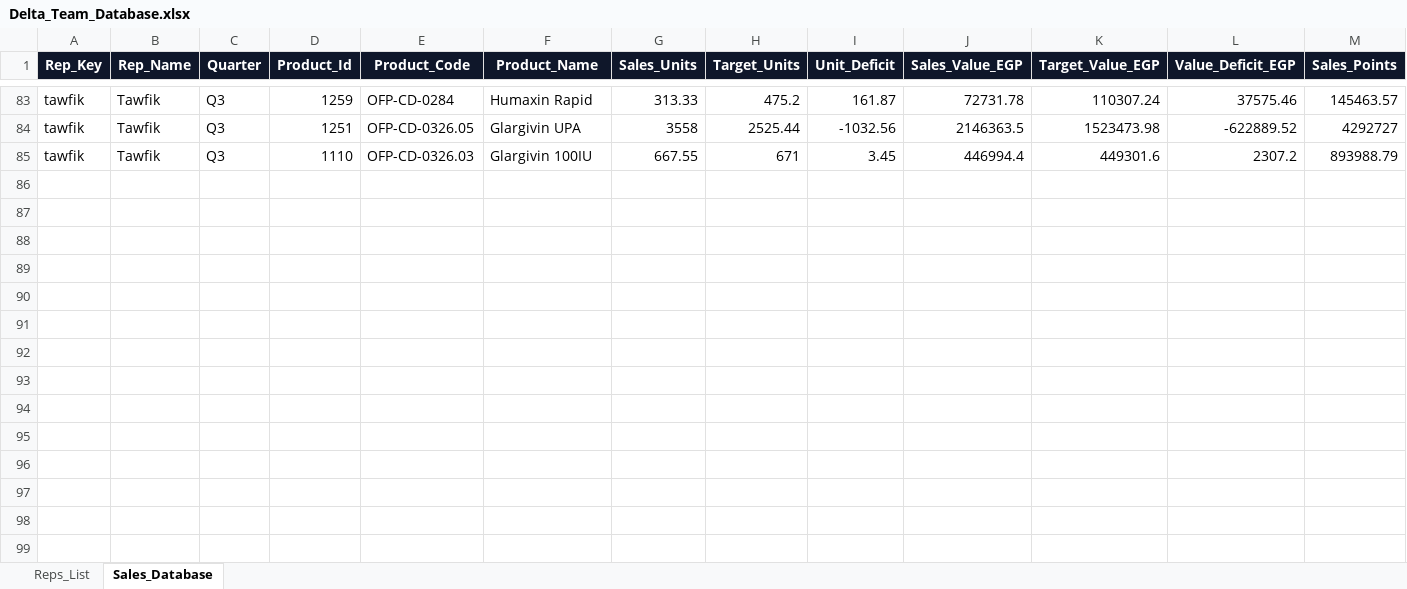
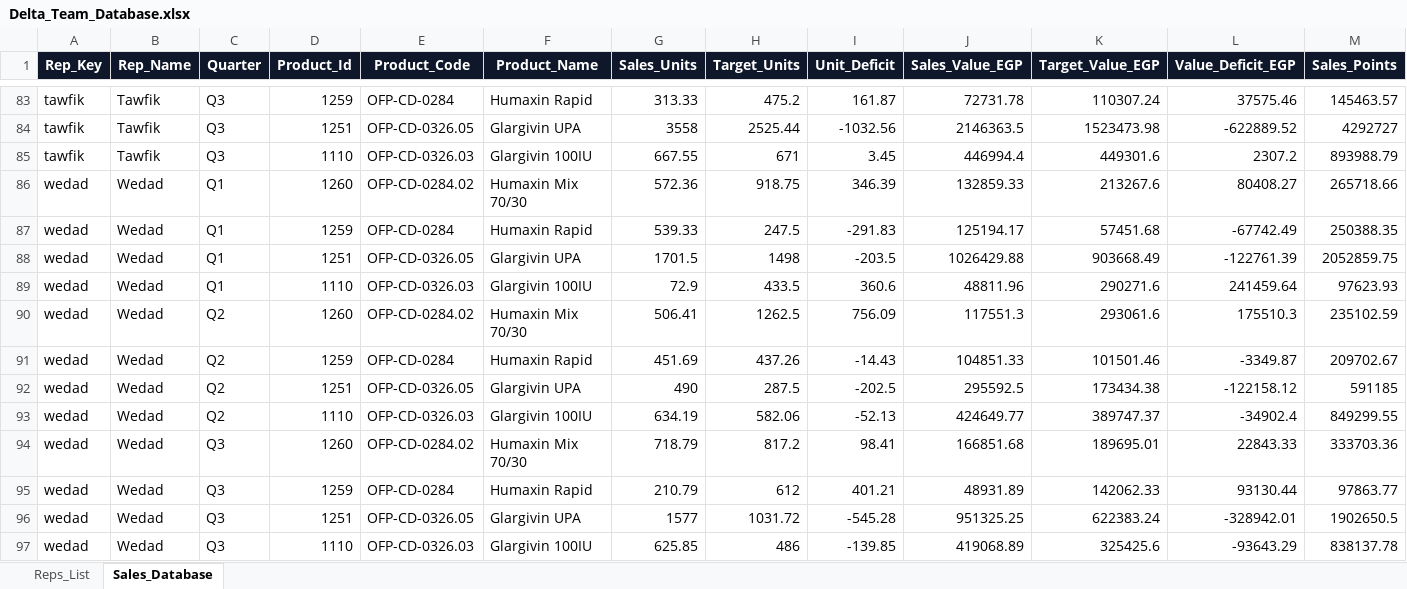
Before and after one commit to hadyfouda/eva-delta-sales-dashboard, an Excel workbook: Delta_Team_Database.xlsx, sheet Sales_Database, drawn as a sheet; only a part is shown, gaps mark what is left out; values as stored, in another font and other column widths than the file's, no borders; rows hold the shown columns only; the diff names each change by its address in the sheet, - before the commit and + after, or states it on an @@ line.

Commit message:
Update Delta Team sales with Wedad Q1-Q3 files (All 9 reps now active)

```diff
--- a/Delta_Team_Database.xlsx (sheet Sales_Database)
+++ b/Delta_Team_Database.xlsx (sheet Sales_Database)
+row 86: wedad | Wedad | Q1 | 1260 | OFP-CD-0284.02 | Humaxin Mix 70/30 | 572.36 | 918.75 | 346.39 | 132859.33 | 213267.6 | 80408.27 | 265718.66
+row 87: wedad | Wedad | Q1 | 1259 | OFP-CD-0284 | Humaxin Rapid | 539.33 | 247.5 | -291.83 | 125194.17 | 57451.68 | -67742.49 | 250388.35
+row 88: wedad | Wedad | Q1 | 1251 | OFP-CD-0326.05 | Glargivin UPA | 1701.5 | 1498 | -203.5 | 1026429.88 | 903668.49 | -122761.39 | 2052859.75
+row 89: wedad | Wedad | Q1 | 1110 | OFP-CD-0326.03 | Glargivin 100IU | 72.9 | 433.5 | 360.6 | 48811.96 | 290271.6 | 241459.64 | 97623.93
+row 90: wedad | Wedad | Q2 | 1260 | OFP-CD-0284.02 | Humaxin Mix 70/30 | 506.41 | 1262.5 | 756.09 | 117551.3 | 293061.6 | 175510.3 | 235102.59
+row 91: wedad | Wedad | Q2 | 1259 | OFP-CD-0284 | Humaxin Rapid | 451.69 | 437.26 | -14.43 | 104851.33 | 101501.46 | -3349.87 | 209702.67
+row 92: wedad | Wedad | Q2 | 1251 | OFP-CD-0326.05 | Glargivin UPA | 490 | 287.5 | -202.5 | 295592.5 | 173434.38 | -122158.12 | 591185
+row 93: wedad | Wedad | Q2 | 1110 | OFP-CD-0326.03 | Glargivin 100IU | 634.19 | 582.06 | -52.13 | 424649.77 | 389747.37 | -34902.4 | 849299.55
+row 94: wedad | Wedad | Q3 | 1260 | OFP-CD-0284.02 | Humaxin Mix 70/30 | 718.79 | 817.2 | 98.41 | 166851.68 | 189695.01 | 22843.33 | 333703.36
+row 95: wedad | Wedad | Q3 | 1259 | OFP-CD-0284 | Humaxin Rapid | 210.79 | 612 | 401.21 | 48931.89 | 142062.33 | 93130.44 | 97863.77
+row 96: wedad | Wedad | Q3 | 1251 | OFP-CD-0326.05 | Glargivin UPA | 1577 | 1031.72 | -545.28 | 951325.25 | 622383.24 | -328942.01 | 1902650.5
+row 97: wedad | Wedad | Q3 | 1110 | OFP-CD-0326.03 | Glargivin 100IU | 625.85 | 486 | -139.85 | 419068.89 | 325425.6 | -93643.29 | 838137.78
```
Also changed, not shown: sheet Reps_List, 4 other files.
